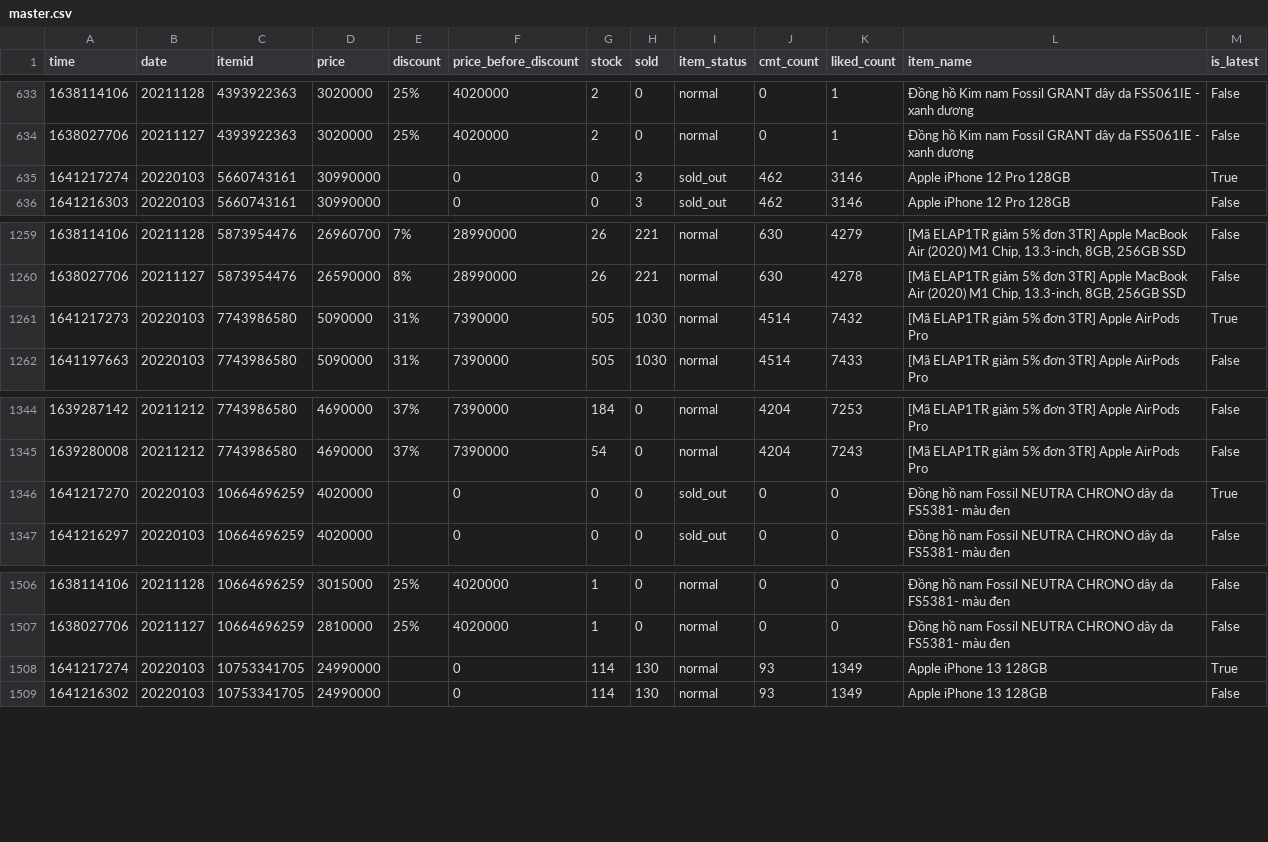
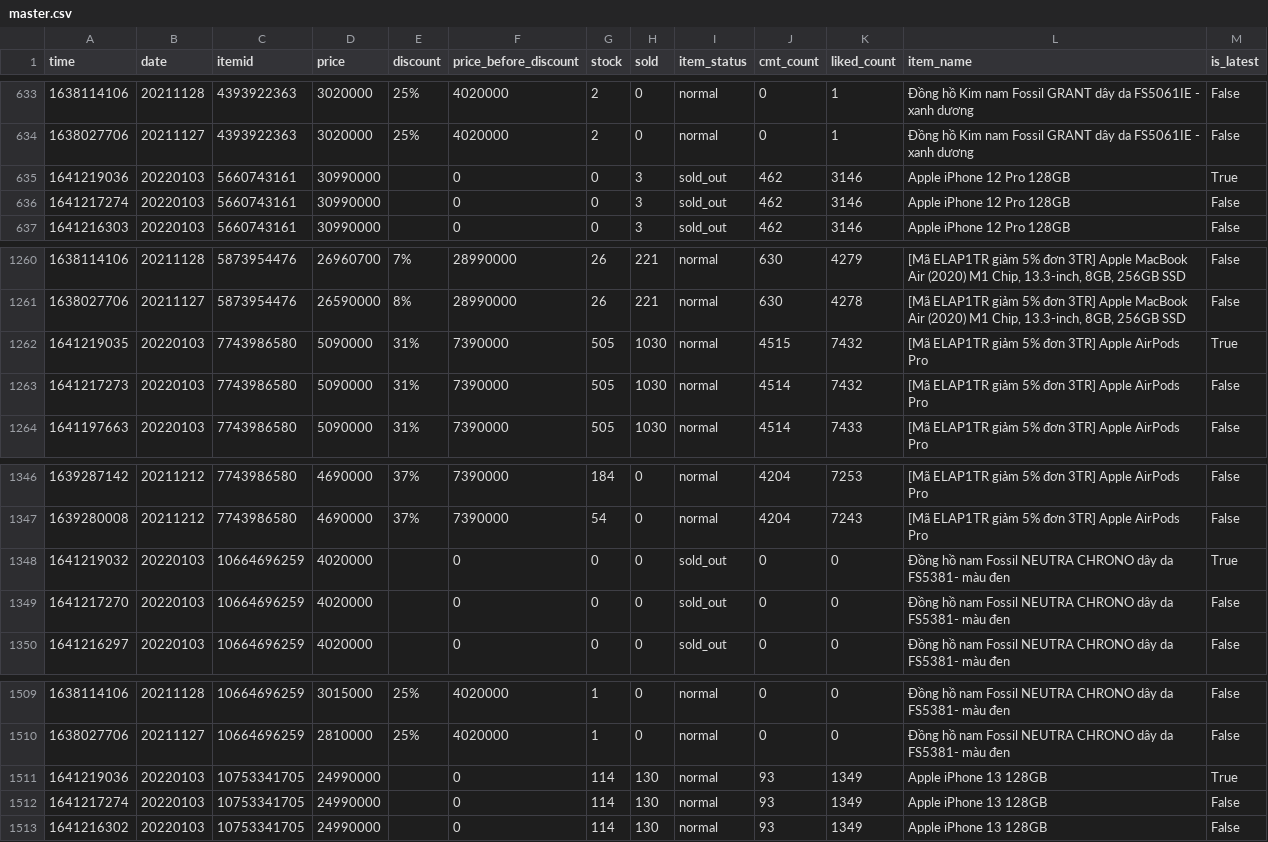
Before and after one commit to duyet/shopee-track-demo, a CSV file: data/master.csv, drawn as a sheet; only a part is shown, gaps mark what is left out.

```diff
--- a/data/master.csv
+++ b/data/master.csv
@@ -634,3 +634,4 @@ time,date,itemid,price,discount,price_before_discount,stock,sold,item_status,cmt
 1638027706,20211127,4393922363,3020000,25%,4020000,2,0,normal,0,1,Đồng hồ Kim nam Fossil GRANT dây da FS5061IE - xanh dương,False
-1641217274,20220103,5660743161,30990000,,0,0,3,sold_out,462,3146,Apple iPhone 12 Pro 128GB,True
+1641219036,20220103,5660743161,30990000,,0,0,3,sold_out,462,3146,Apple iPhone 12 Pro 128GB,True
+1641217274,20220103,5660743161,30990000,,0,0,3,sold_out,462,3146,Apple iPhone 12 Pro 128GB,False
 1641216303,20220103,5660743161,30990000,,0,0,3,sold_out,462,3146,Apple iPhone 12 Pro 128GB,False
@@ -1260,3 +1261,4 @@ time,date,itemid,price,discount,price_before_discount,stock,sold,item_status,cmt
 1638027706,20211127,5873954476,26590000,8%,28990000,26,221,normal,630,4278,"[Mã ELAP1TR giảm 5% đơn 3TR] Apple MacBook Air (2020) M1 Chip, 13.3-inch, 8GB, 256GB SSD",False
-1641217273,20220103,7743986580,5090000,31%,7390000,505,1030,normal,4514,7432,[Mã ELAP1TR giảm 5% đơn 3TR] Apple AirPods Pro ,True
+1641219035,20220103,7743986580,5090000,31%,7390000,505,1030,normal,4515,7432,[Mã ELAP1TR giảm 5% đơn 3TR] Apple AirPods Pro ,True
+1641217273,20220103,7743986580,5090000,31%,7390000,505,1030,normal,4514,7432,[Mã ELAP1TR giảm 5% đơn 3TR] Apple AirPods Pro ,False
 1641197663,20220103,7743986580,5090000,31%,7390000,505,1030,normal,4514,7433,[Mã ELAP1TR giảm 5% đơn 3TR] Apple AirPods Pro ,False
@@ -1345,3 +1347,4 @@ time,date,itemid,price,discount,price_before_discount,stock,sold,item_status,cmt
 1639280008,20211212,7743986580,4690000,37%,7390000,54,0,normal,4204,7243,[Mã ELAP1TR giảm 5% đơn 3TR] Apple AirPods Pro ,False
-1641217270,20220103,10664696259,4020000,,0,0,0,sold_out,0,0,Đồng hồ nam Fossil NEUTRA CHRONO dây da FS5381- màu đen,True
+1641219032,20220103,10664696259,4020000,,0,0,0,sold_out,0,0,Đồng hồ nam Fossil NEUTRA CHRONO dây da FS5381- màu đen,True
+1641217270,20220103,10664696259,4020000,,0,0,0,sold_out,0,0,Đồng hồ nam Fossil NEUTRA CHRONO dây da FS5381- màu đen,False
 1641216297,20220103,10664696259,4020000,,0,0,0,sold_out,0,0,Đồng hồ nam Fossil NEUTRA CHRONO dây da FS5381- màu đen,False
@@ -1507,3 +1510,4 @@ time,date,itemid,price,discount,price_before_discount,stock,sold,item_status,cmt
 1638027706,20211127,10664696259,2810000,25%,4020000,1,0,normal,0,0,Đồng hồ nam Fossil NEUTRA CHRONO dây da FS5381- màu đen,False
-1641217274,20220103,10753341705,24990000,,0,114,130,normal,93,1349,Apple iPhone 13 128GB,True
+1641219036,20220103,10753341705,24990000,,0,114,130,normal,93,1349,Apple iPhone 13 128GB,True
+1641217274,20220103,10753341705,24990000,,0,114,130,normal,93,1349,Apple iPhone 13 128GB,False
 1641216302,20220103,10753341705,24990000,,0,114,130,normal,93,1349,Apple iPhone 13 128GB,False
```
Also changed, not shown: data/history/10664696259.csv, data/history/10753341705.csv, 6 other files.
